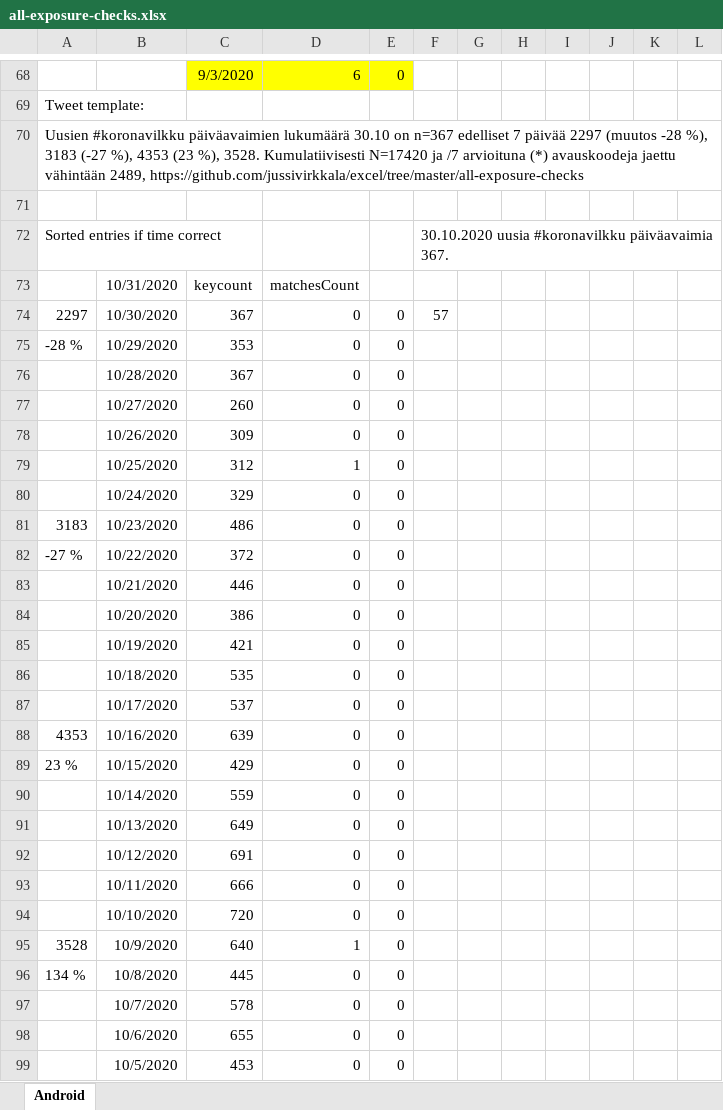
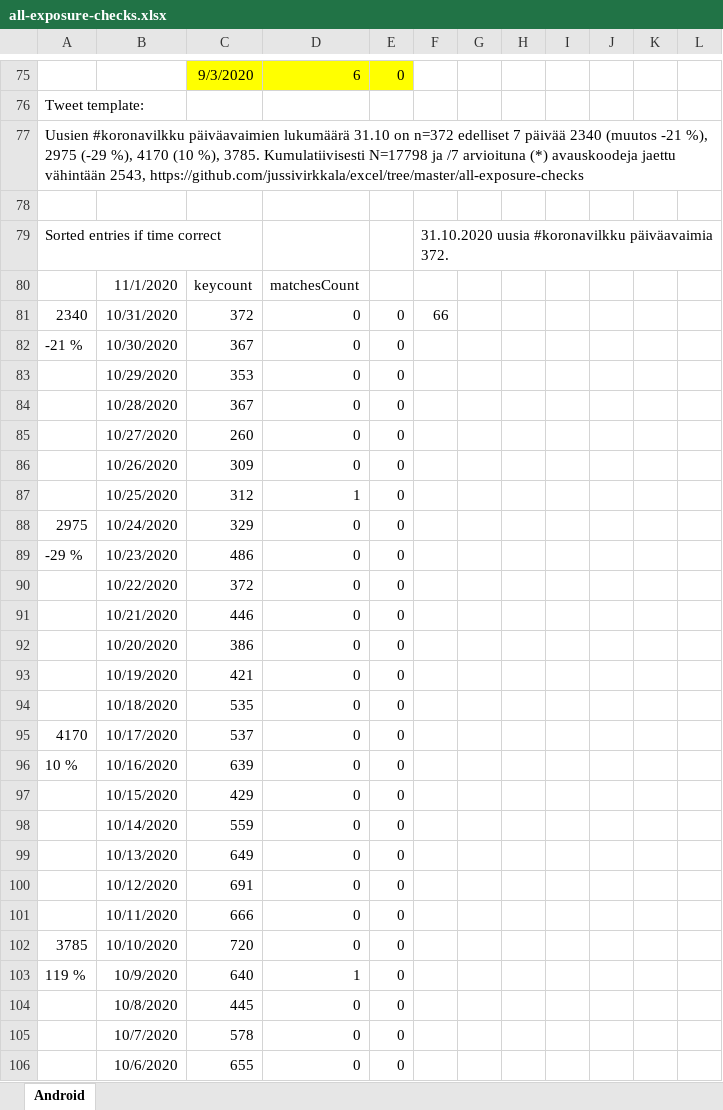
Before and after one commit to jussivirkkala/Excel, an Excel workbook: all-exposure-checks/all-exposure-checks.xlsx, sheet Android, drawn as a sheet; only a part is shown, gaps mark what is left out; the shorter side is filled out with more unchanged rows; values as stored, in another font and other column widths than the file's, no borders; charts and pictures not drawn; addresses are those after the commit; the diff covers the shown part only; the diff names each change by its address in the sheet, - before the commit and + after, or states it on an @@ line.

Commit message:
Update all-exposure-checks.xlsx
Rows for week 45

```diff
--- a/all-exposure-checks/all-exposure-checks.xlsx (sheet Android)
+++ b/all-exposure-checks/all-exposure-checks.xlsx (sheet Android)
-A77: …päiväavaimien lukumäärä 30.10 on n=367 edelliset 7 päivää 2297 (muutos -28 %), 3183 (-27 %), 4353 (23 %), 3528. Kumulatiivisesti N=17420 ja /7 arvioituna (*) avauskoodeja jaettu vähintään 2489, https://github.com/jussivirkkala/excel/tree/master/all-exposure-checks
+A77: …päiväavaimien lukumäärä 31.10 on n=372 edelliset 7 päivää 2340 (muutos -21 %), 2975 (-29 %), 4170 (10 %), 3785. Kumulatiivisesti N=17798 ja /7 arvioituna (*) avauskoodeja jaettu vähintään 2543, https://github.com/jussivirkkala/excel/tree/master/all-exposure-checks
-F79: 30.10.2020 uusia #koronavilkku päiväavaimia 367.
+F79: 31.10.2020 uusia #koronavilkku päiväavaimia 372.
-B80: 10/31/2020
+B80: 11/1/2020
+row 81: 2340 | 10/31/2020 | 372 | 0 | 0 | 66
-A82: 2297
+A82: -21 %
-F82: 57
+F82: (empty)
-A83: -28 %
+A83: (empty)
-A88: (empty)
+A88: 2975
-A89: 3183
+A89: -29 %
-A90: -27 %
+A90: (empty)
-A95: (empty)
+A95: 4170
-A96: 4353
+A96: 10 %
-A97: 23 %
+A97: (empty)
-A102: (empty)
+A102: 3785
-A103: 3528
+A103: 119 %
-A104: 134 %
+A104: (empty)
```
Also changed, not shown: 25 added rows, 10 removed rows and 23 edited cells elsewhere in this sheet, formulas that keep their value, charts or pictures.
